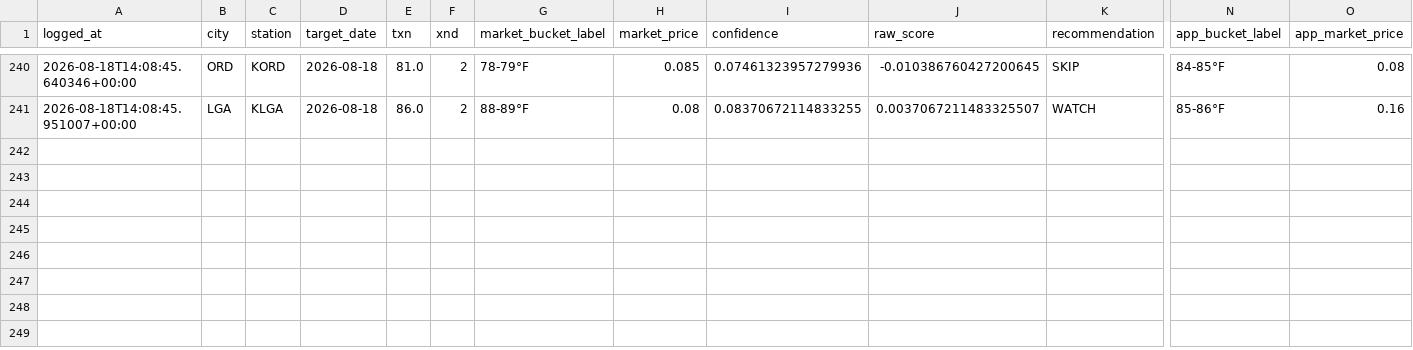
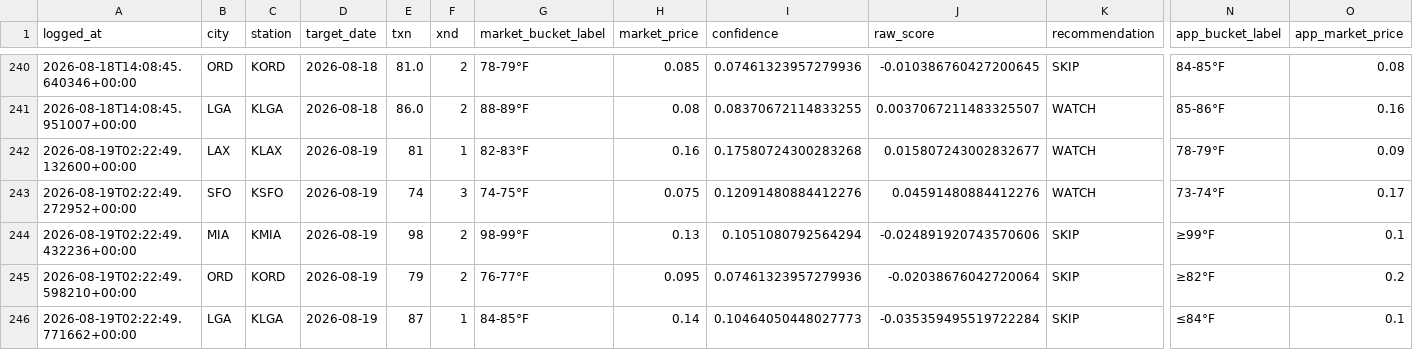
Before and after one commit to sso233x/weather-bot, a CSV file: trade_log.csv, drawn as a sheet; only a part is shown, gaps mark what is left out; rows hold the shown columns only; the diff names each change by its address in the sheet, - before the commit and + after, or states it on an @@ line.

```diff
--- a/trade_log.csv
+++ b/trade_log.csv
+row 242: 2026-08-19T02:22:49.132600+00:00 | LAX | KLAX | 2026-08-19 | 81 | 1 | 82-83°F | 0.16 | 0.17580724300283268 | 0.015807243002832677 | WATCH | 78-79°F | 0.09
+row 243: 2026-08-19T02:22:49.272952+00:00 | SFO | KSFO | 2026-08-19 | 74 | 3 | 74-75°F | 0.075 | 0.12091480884412276 | 0.04591480884412276 | WATCH | 73-74°F | 0.17
+row 244: 2026-08-19T02:22:49.432236+00:00 | MIA | KMIA | 2026-08-19 | 98 | 2 | 98-99°F | 0.13 | 0.1051080792564294 | -0.024891920743570606 | SKIP | ≥99°F | 0.1
+row 245: 2026-08-19T02:22:49.598210+00:00 | ORD | KORD | 2026-08-19 | 79 | 2 | 76-77°F | 0.095 | 0.07461323957279936 | -0.02038676042720064 | SKIP | ≥82°F | 0.2
+row 246: 2026-08-19T02:22:49.771662+00:00 | LGA | KLGA | 2026-08-19 | 87 | 1 | 84-85°F | 0.14 | 0.10464050448027773 | -0.035359495519722284 | SKIP | ≤84°F | 0.1
```
Also changed, not shown: 1 other file.
